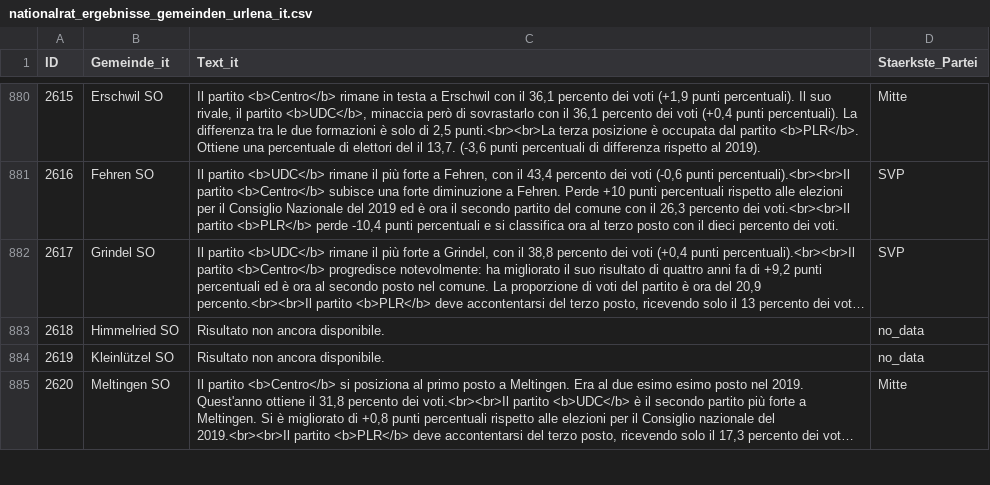
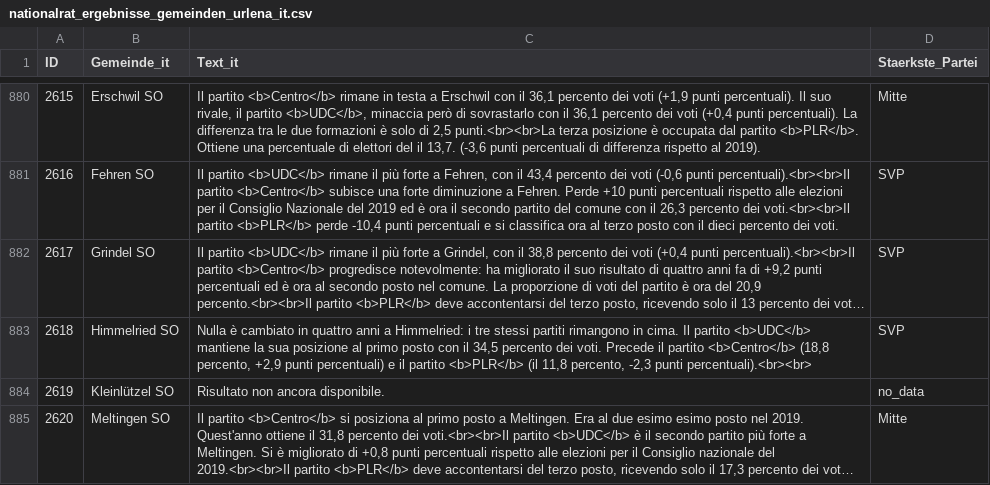
Before and after one commit to awp-finanznachrichten/sda_eidgenoessische_wahlen_datafeed, a CSV file: Output/nationalrat_ergebnisse_gemeinden_urlena_it.csv, drawn as a sheet; only a part is shown, gaps mark what is left out; long unchanged cells end in …; the diff covers the shown part only; the diff names each change by its address in the sheet, - before the commit and + after, or states it on an @@ line.

```diff
--- a/Output/nationalrat_ergebnisse_gemeinden_urlena_it.csv
+++ b/Output/nationalrat_ergebnisse_gemeinden_urlena_it.csv
-C883 (Text_it): Risultato non ancora disponibile.
+C883 (Text_it): Nulla è cambiato in quattro anni a Himmelried: i tre stessi partiti rimangono in cima. Il partito <b>UDC</b> mantiene la sua posizione al primo posto con il 34,5 percento dei voti. Precede il partito <b>Centro</b> (18,8 percento, +2,9 punti percentuali) e il partito <b>PLR</b> (il 11,8 percento, -2,3 punti percentuali).<br><br>
-D883 (Staerkste_Partei): no_data
+D883 (Staerkste_Partei): SVP
```
Also changed, not shown: 28 edited cells elsewhere in this file, Output/ergebnisse_kantone_uebersicht.csv, Output/nationalrat_ergebnisse_gemeinden_urlena_fr.csv, 10 other files.
